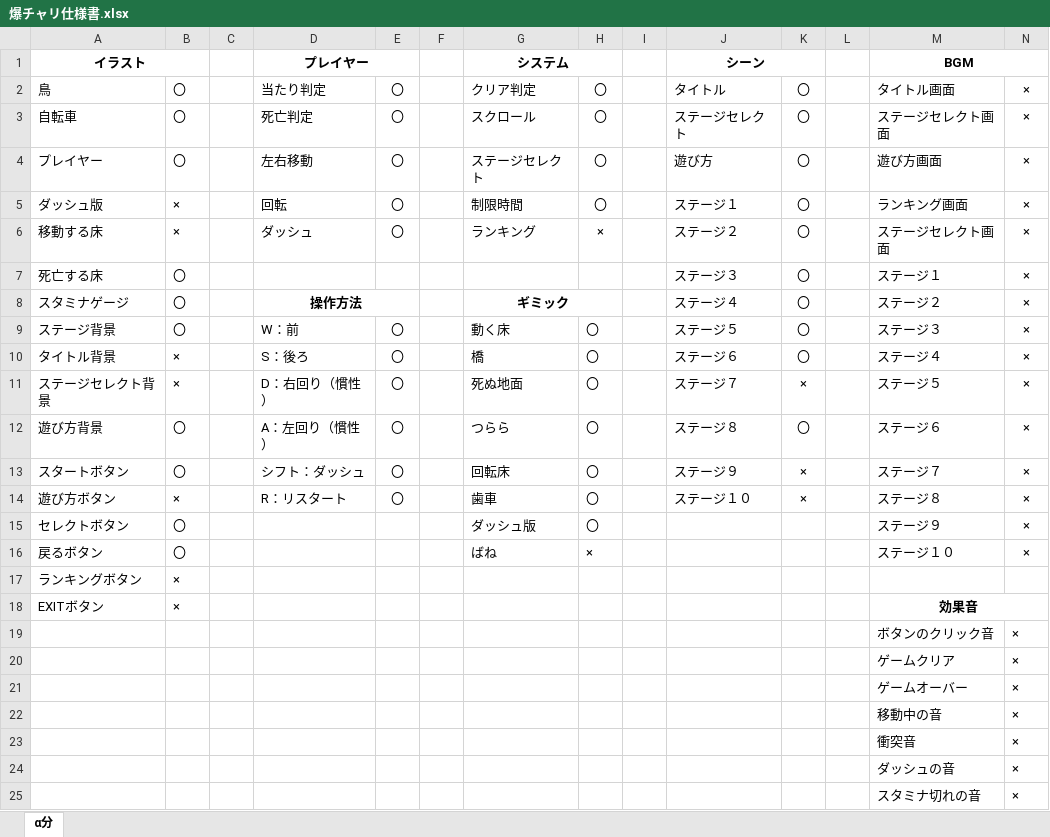
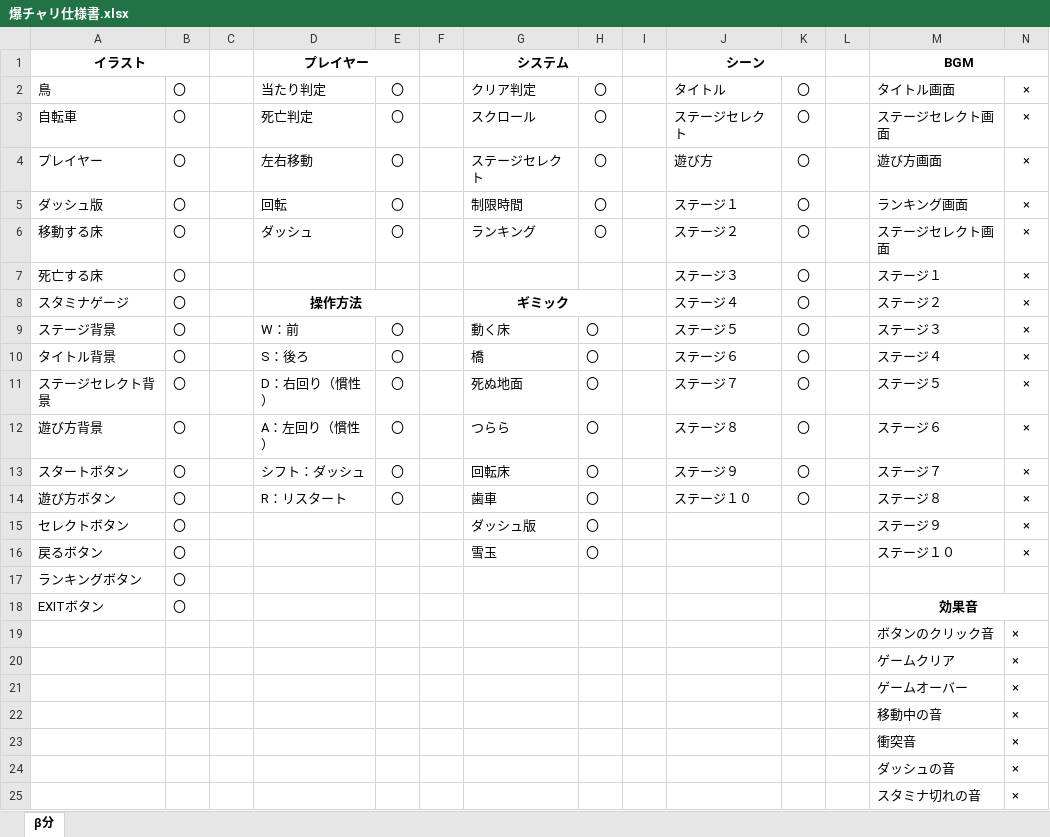
Before and after one commit to kawasakiryota1646/kawanishi, an Excel workbook: 爆チャリ仕様書.xlsx, sheet β分, drawn as a sheet; only a part is shown; values as stored, in another font and other column widths than the file's, no borders; the diff names each change by its address in the sheet, - before the commit and + after, or states it on an @@ line.

Commit message:
no message

```diff
--- a/爆チャリ仕様書.xlsx (sheet β分)
+++ b/爆チャリ仕様書.xlsx (sheet β分)
-sheet tab: α分
+sheet tab: β分
-B5:B6: ×
+B5:B6: 〇
-H6: ×
+H6: 〇
-B10:B11: ×
+B10:B11: 〇
-K11: ×
+K11: 〇
-K13:K14: ×
+K13:K14: 〇
-B14: ×
+B14: 〇
-G16: ばね
+G16: 雪玉
-H16: ×
+H16: 〇
-B17:B18: ×
+B17:B18: 〇
```
